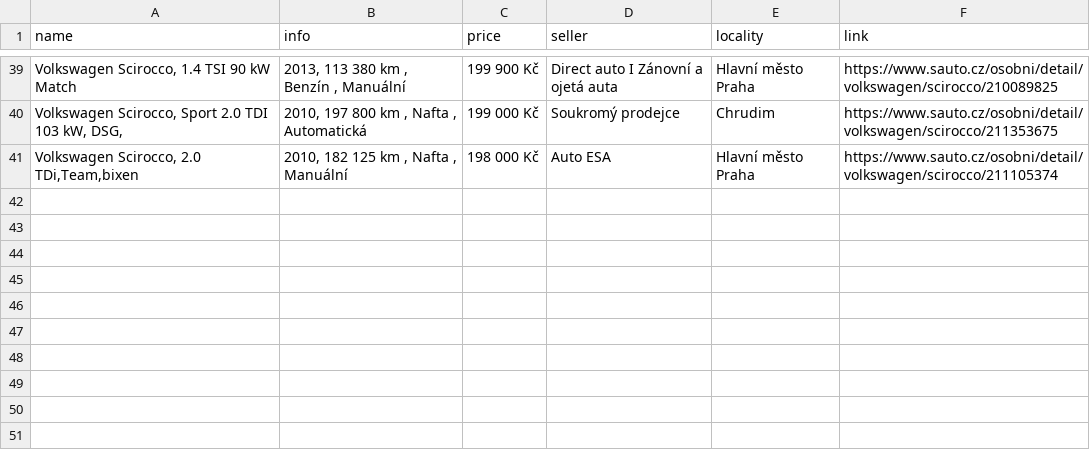
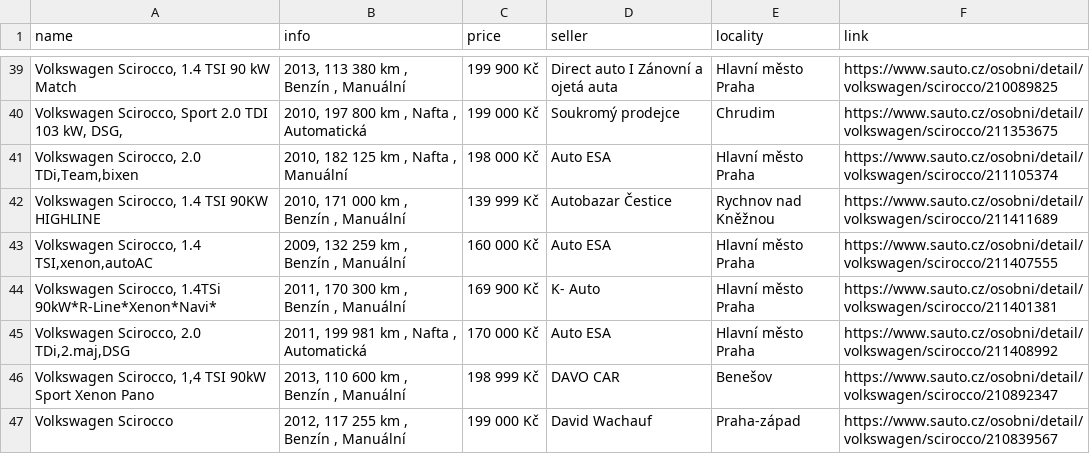
Before and after one commit to DanSvoboda/SciroccoScrap, a CSV file: car_listings.csv, drawn as a sheet; only a part is shown, gaps mark what is left out; the diff names each change by its address in the sheet, - before the commit and + after, or states it on an @@ line.

```diff
--- a/car_listings.csv
+++ b/car_listings.csv
+row 42: Volkswagen Scirocco, 1.4 TSI 90KW HIGHLINE | 2010, 171 000 km , Benzín , Manuální | 139 999 Kč | Autobazar Čestice | Rychnov nad Kněžnou | https://www.sauto.cz/osobni/detail/volkswagen/scirocco/211411689
+row 43: Volkswagen Scirocco, 1.4 TSI,xenon,autoAC | 2009, 132 259 km , Benzín , Manuální | 160 000 Kč | Auto ESA | Hlavní město Praha | https://www.sauto.cz/osobni/detail/volkswagen/scirocco/211407555
+row 44: Volkswagen Scirocco, 1.4TSi 90kW*R-Line*Xenon*Navi* | 2011, 170 300 km , Benzín , Manuální | 169 900 Kč | K- Auto | Hlavní město Praha | https://www.sauto.cz/osobni/detail/volkswagen/scirocco/211401381
+row 45: Volkswagen Scirocco, 2.0 TDi,2.maj,DSG | 2011, 199 981 km , Nafta , Automatická | 170 000 Kč | Auto ESA | Hlavní město Praha | https://www.sauto.cz/osobni/detail/volkswagen/scirocco/211408992
+row 46: Volkswagen Scirocco, 1,4 TSI 90kW Sport Xenon Pano | 2013, 110 600 km , Benzín , Manuální | 198 999 Kč | DAVO CAR | Benešov | https://www.sauto.cz/osobni/detail/volkswagen/scirocco/210892347
+row 47: Volkswagen Scirocco | 2012, 117 255 km , Benzín , Manuální | 199 000 Kč | David Wachauf | Praha-západ | https://www.sauto.cz/osobni/detail/volkswagen/scirocco/210839567
```
